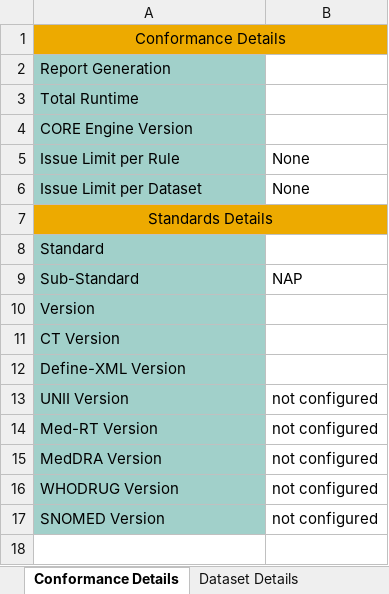
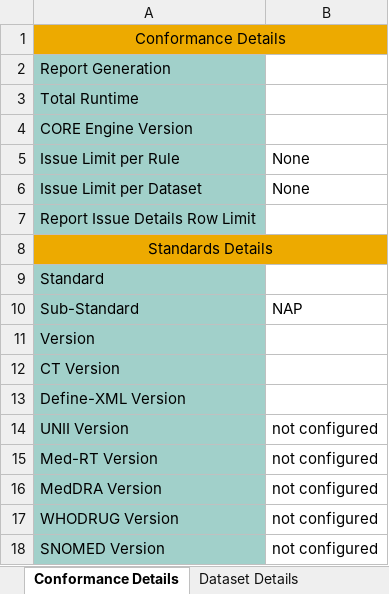
Before and after one commit to cdisc-org/cdisc-rules-engine, an Excel workbook: resources/templates/report-template.xlsx, sheet Conformance Details, drawn as a sheet; values as stored, in another font and other column widths than the file's, no borders; conditional formats not drawn; the diff names each change by its address in the sheet, - before the commit and + after, or states it on an @@ line.

```diff
--- a/resources/templates/report-template.xlsx (sheet Conformance Details)
+++ b/resources/templates/report-template.xlsx (sheet Conformance Details)
+row 7: Report Issue Details Row Limit
```
Also changed, not shown: sheet Rules Report, sheet Issue Summary, 4 other files.
